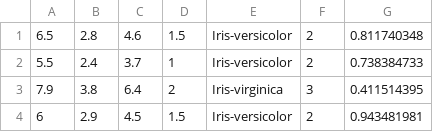
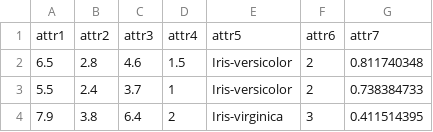
Before and after one commit to M0M0K4S4N/datamining_HW_classification, a CSV file: iris.csv, drawn as a sheet; only a part is shown; the shorter side is filled out with more unchanged rows.

```diff
--- a/iris.csv
+++ b/iris.csv
@@ -1 +1,2 @@
+attr1,attr2,attr3,attr4,attr5,attr6,attr7
 6.5,2.8,4.6,1.5,Iris-versicolor,2,0.811740348
```
Also changed, not shown: 1 other file.
